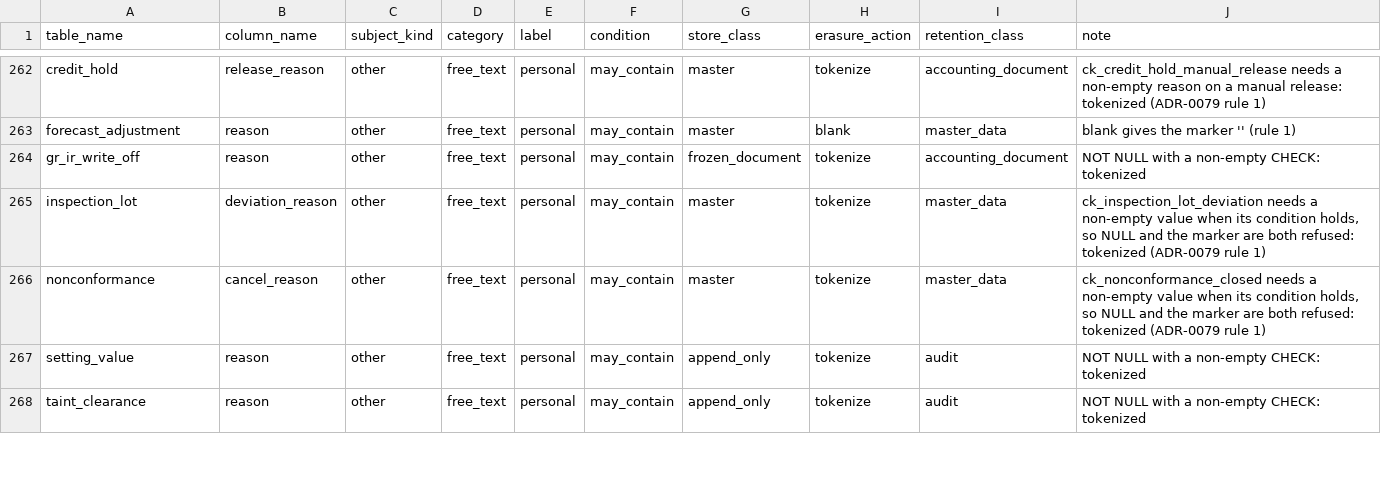
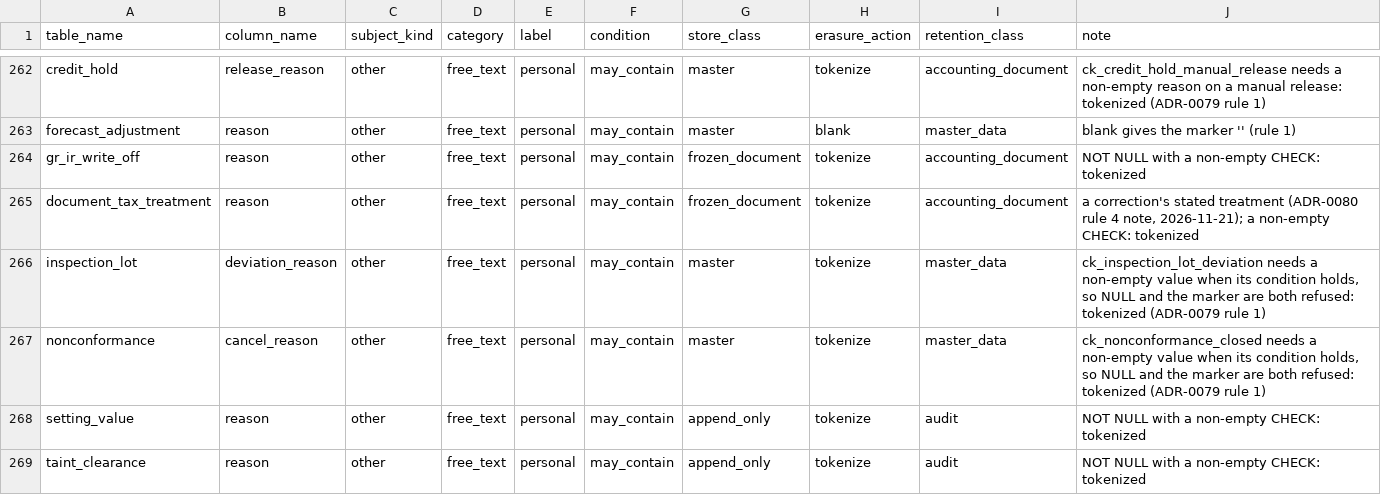
Before and after one commit to AnGaudium/ERPMe, a CSV file: docs/catalogs/personal-data-fields.csv, drawn as a sheet; only a part is shown, gaps mark what is left out; the diff names each change by its address in the sheet, - before the commit and + after, or states it on an @@ line.

```diff
--- a/docs/catalogs/personal-data-fields.csv
+++ b/docs/catalogs/personal-data-fields.csv
+row 265: document_tax_treatment | reason | other | free_text | personal | may_contain | frozen_document | tokenize | accounting_document | a correction's stated treatment (ADR-0080 rule 4 note, 2026-11-21); a non-empty CHECK: tokenized
```
Also changed, not shown: docs/catalogs/invariants.csv, docs/catalogs/settings.csv, 41 other files.
